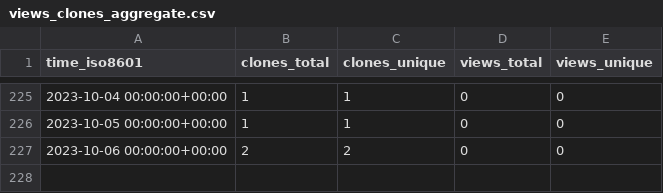
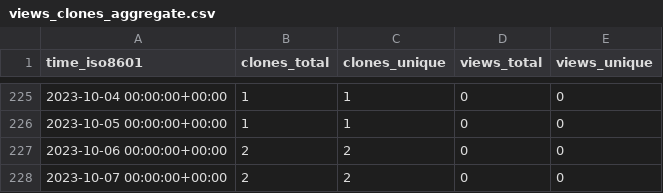
Before and after one commit to EarthSciML/Emissions.jl, a CSV file: EarthSciML/Emissions.jl/ghrs-data/views_clones_aggregate.csv, drawn as a sheet; only a part is shown, gaps mark what is left out.

```diff
--- a/EarthSciML/Emissions.jl/ghrs-data/views_clones_aggregate.csv
+++ b/EarthSciML/Emissions.jl/ghrs-data/views_clones_aggregate.csv
@@ -227 +227,2 @@ time_iso8601,clones_total,clones_unique,views_total,views_unique
 2023-10-06 00:00:00+00:00,2,2,0,0
+2023-10-07 00:00:00+00:00,2,2,0,0
```
Also changed, not shown: 1 other file.
